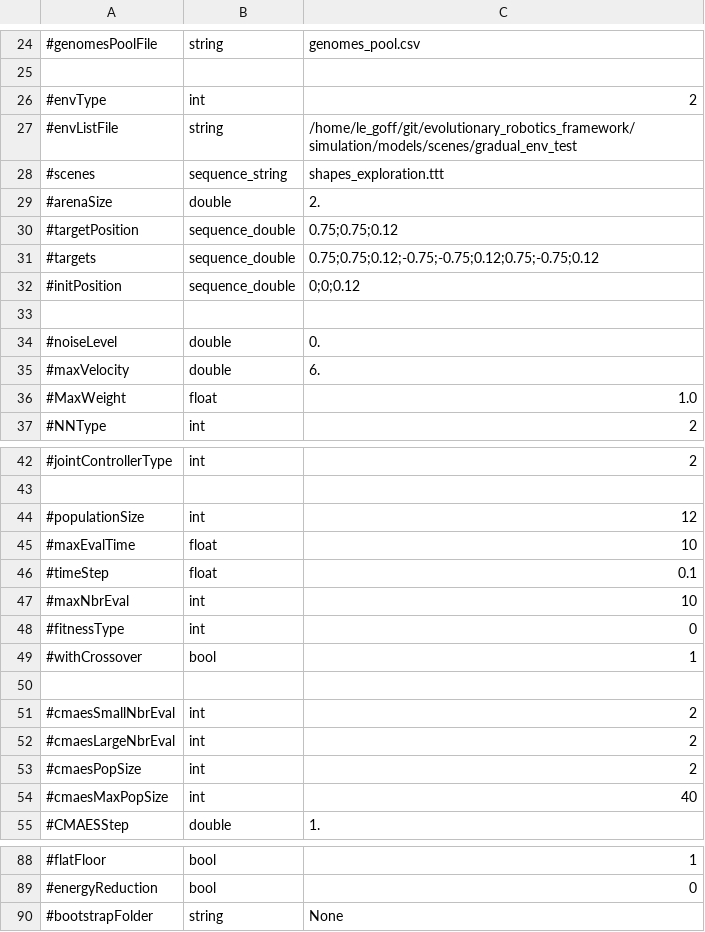
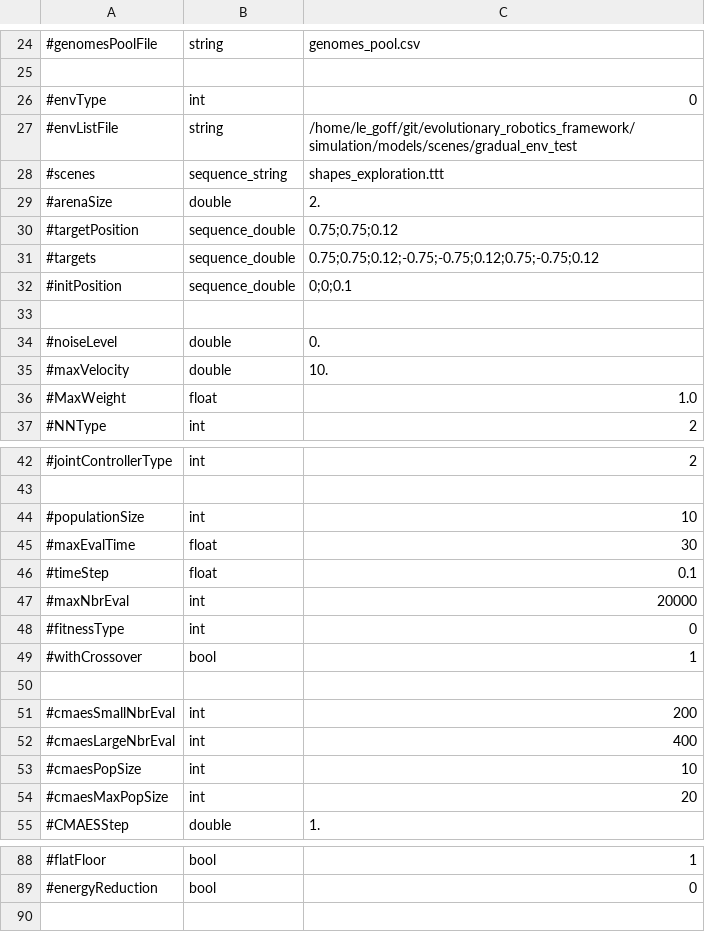
Before and after one commit to AutonomousRoboticEvolution/AREFramework, a CSV file: experiments/mnipes_v2/parameters.csv, drawn as a sheet; only a part is shown, gaps mark what is left out.

```diff
--- a/experiments/mnipes_v2/parameters.csv
+++ b/experiments/mnipes_v2/parameters.csv
@@ -25,3 +25,3 @@
 
-#envType,int,2
+#envType,int,0
 #envListFile,string,/home/le_goff/git/evolutionary_robotics_framework/simulation/models/scenes/gradual_env_test
@@ -31,6 +31,6 @@
 #targets,sequence_double,0.75;0.75;0.12;-0.75;-0.75;0.12;0.75;-0.75;0.12
-#initPosition,sequence_double,0;0;0.12
+#initPosition,sequence_double,0;0;0.1
 
 #noiseLevel,double,0.
-#maxVelocity,double,6.
+#maxVelocity,double,10.
 #MaxWeight,float,1.0
@@ -43,6 +43,6 @@
 
-#populationSize,int,12
-#maxEvalTime,float,10
+#populationSize,int,10
+#maxEvalTime,float,30
 #timeStep,float,0.1
-#maxNbrEval,int,10
+#maxNbrEval,int,20000
 #fitnessType,int,0
@@ -50,6 +50,6 @@
 
-#cmaesSmallNbrEval,int,2
-#cmaesLargeNbrEval,int,2
-#cmaesPopSize,int,2
-#cmaesMaxPopSize,int,40
+#cmaesSmallNbrEval,int,200
+#cmaesLargeNbrEval,int,400
+#cmaesPopSize,int,10
+#cmaesMaxPopSize,int,20
 #CMAESStep,double,1.
@@ -89,2 +89 @@
 #energyReduction,bool,0
-#bootstrapFolder,string,None
```
Also changed, not shown: experiments/bodyplantesting_nn2/parameters.csv, experiments/visualization/parameters.csv, 2 other files.
